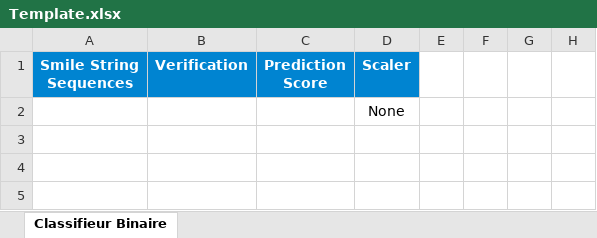
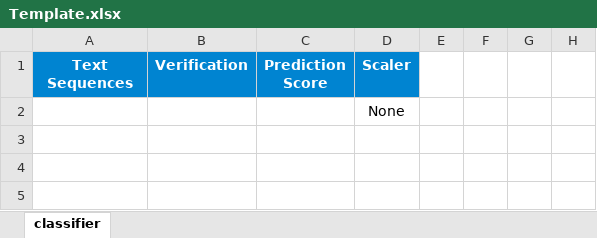
Before and after one commit to kelevra1993/nlp-with-transformers, an Excel workbook: transformers/data_manager/Template.xlsx, sheet classifier, drawn as a sheet; only a part is shown; values as stored, in another font and other column widths than the file's, no borders; the diff names each change by its address in the sheet, - before the commit and + after, or states it on an @@ line.

```diff
--- a/transformers/data_manager/Template.xlsx (sheet classifier)
+++ b/transformers/data_manager/Template.xlsx (sheet classifier)
-sheet tab: Classifieur Binaire
+sheet tab: classifier
-A1: Smile String Sequences
+A1: Text Sequences
```
Also changed, not shown: 14 other files.
